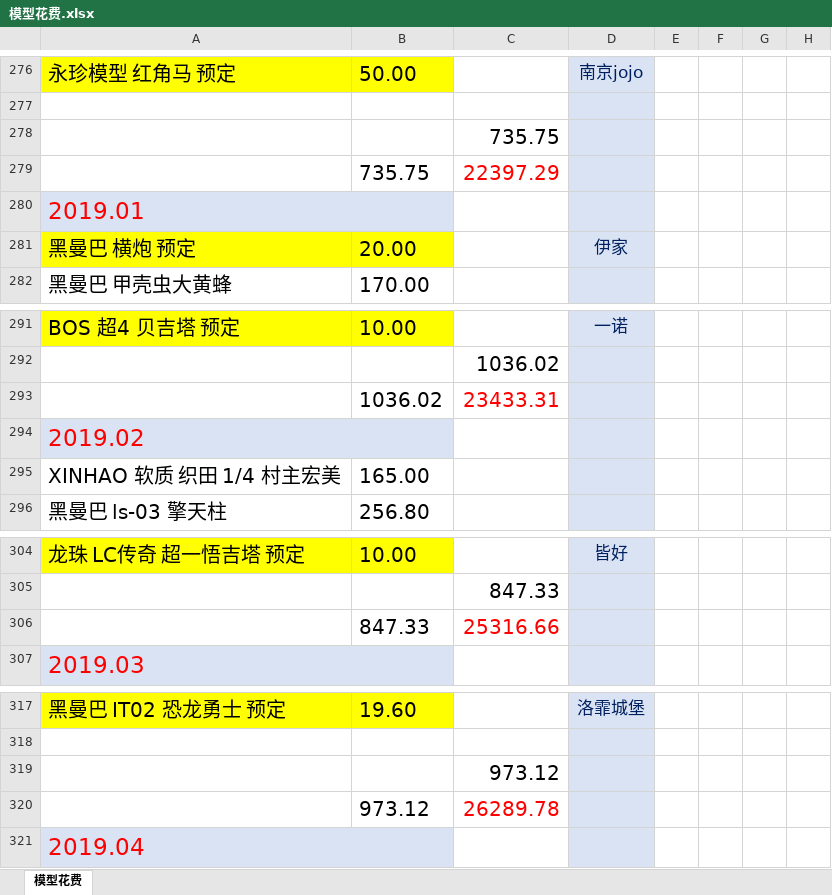
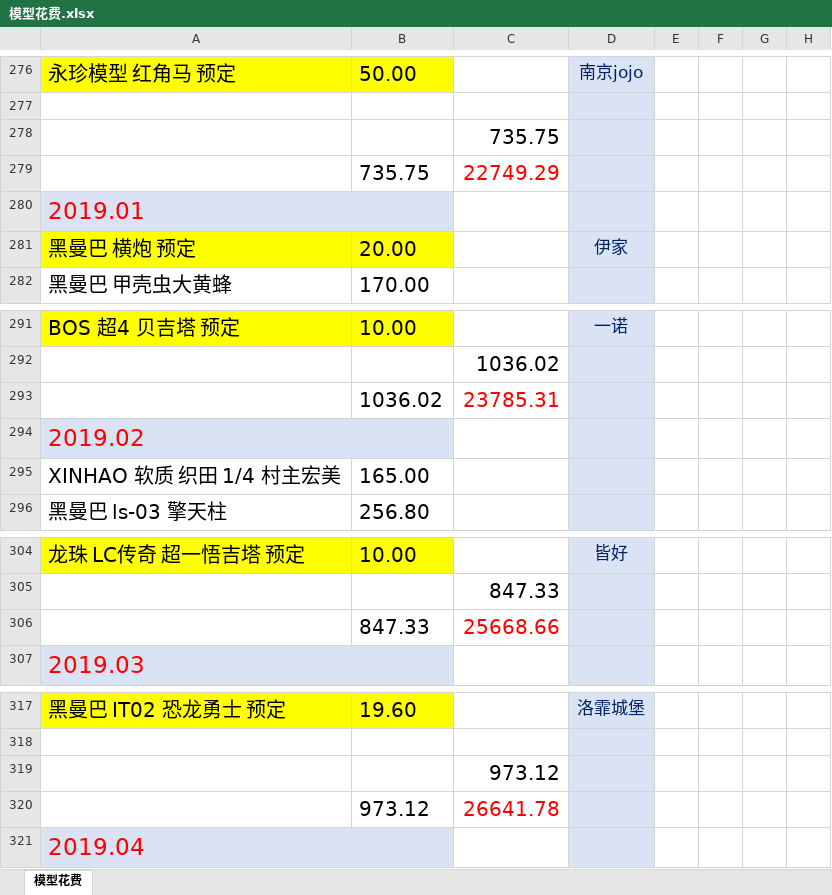
Before and after one commit to wlq82882984/RankTest, an Excel workbook: 健身文档/模型花费.xlsx, sheet 模型花费, drawn as a sheet; only a part is shown, gaps mark what is left out; values as stored, in another font and other column widths than the file's, no borders; the diff covers the shown part only; the diff names each change by its address in the sheet, - before the commit and + after, or states it on an @@ line.

```diff
--- a/健身文档/模型花费.xlsx (sheet 模型花费)
+++ b/健身文档/模型花费.xlsx (sheet 模型花费)
-C279: 22397.29
+C279: 22749.29
-C293: 23433.31
+C293: 23785.31
-C306: 25316.66
+C306: 25668.66
-C320: 26289.78
+C320: 26641.78
```
Also changed, not shown: 7 added rows, 7 removed rows and 4 edited cells elsewhere in this sheet.
